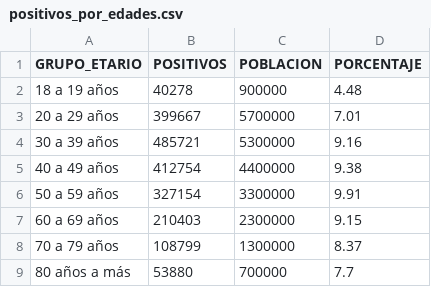
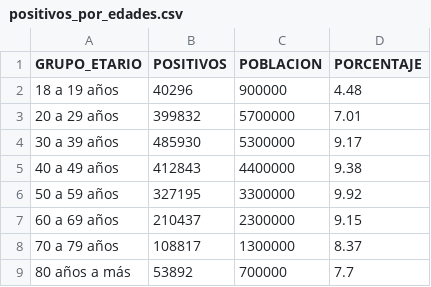
Before and after one commit to annaabsi/git-scraper-covid19, a CSV file: resultados/positivos_por_edades.csv, drawn as a sheet.

```diff
--- a/resultados/positivos_por_edades.csv
+++ b/resultados/positivos_por_edades.csv
@@ -1,9 +1,9 @@
 GRUPO_ETARIO,POSITIVOS,POBLACION,PORCENTAJE
-18 a 19 años,40278,900000,4.48
-20 a 29 años,399667,5700000,7.01
-30 a 39 años,485721,5300000,9.16
-40 a 49 años,412754,4400000,9.38
-50 a 59 años,327154,3300000,9.91
-60 a 69 años,210403,2300000,9.15
-70 a 79 años,108799,1300000,8.37
-80 años a más,53880,700000,7.7
+18 a 19 años,40296,900000,4.48
+20 a 29 años,399832,5700000,7.01
+30 a 39 años,485930,5300000,9.17
+40 a 49 años,412843,4400000,9.38
+50 a 59 años,327195,3300000,9.92
+60 a 69 años,210437,2300000,9.15
+70 a 79 años,108817,1300000,8.37
+80 años a más,53892,700000,7.7
```
Also changed, not shown: resultados/positivos_acumulados.csv, resultados/positivos_diarios.csv, 3 other files.
